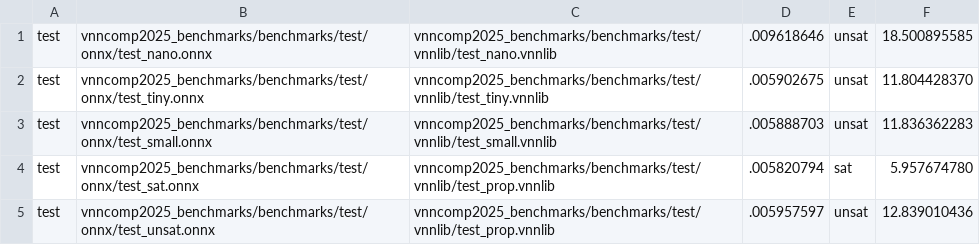
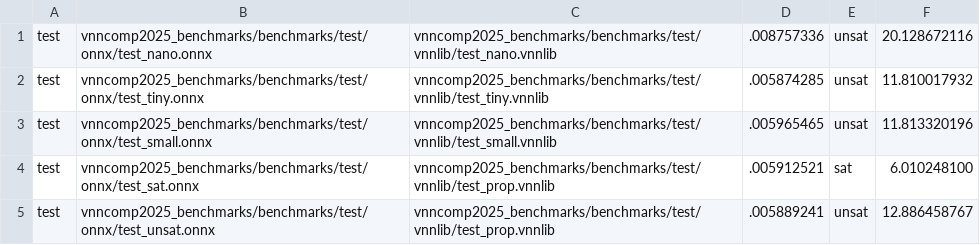
Before and after one commit to VNN-COMP/vnncomp2025_results, a CSV file: neuralsat/2025_test/results.csv, drawn as a sheet.

Commit message:
Added results for neuralsat on 2025_test

```diff
--- a/neuralsat/2025_test/results.csv
+++ b/neuralsat/2025_test/results.csv
@@ -1,5 +1,5 @@
-test,vnncomp2025_benchmarks/benchmarks/test/onnx/test_nano.onnx,vnncomp2025_benchmarks/benchmarks/test/vnnlib/test_nano.vnnlib,.009618646,unsat,18.500895585
-test,vnncomp2025_benchmarks/benchmarks/test/onnx/test_tiny.onnx,vnncomp2025_benchmarks/benchmarks/test/vnnlib/test_tiny.vnnlib,.005902675,unsat,11.804428370
-test,vnncomp2025_benchmarks/benchmarks/test/onnx/test_small.onnx,vnncomp2025_benchmarks/benchmarks/test/vnnlib/test_small.vnnlib,.005888703,unsat,11.836362283
-test,vnncomp2025_benchmarks/benchmarks/test/onnx/test_sat.onnx,vnncomp2025_benchmarks/benchmarks/test/vnnlib/test_prop.vnnlib,.005820794,sat,5.957674780
-test,vnncomp2025_benchmarks/benchmarks/test/onnx/test_unsat.onnx,vnncomp2025_benchmarks/benchmarks/test/vnnlib/test_prop.vnnlib,.005957597,unsat,12.839010436
+test,vnncomp2025_benchmarks/benchmarks/test/onnx/test_nano.onnx,vnncomp2025_benchmarks/benchmarks/test/vnnlib/test_nano.vnnlib,.008757336,unsat,20.128672116
+test,vnncomp2025_benchmarks/benchmarks/test/onnx/test_tiny.onnx,vnncomp2025_benchmarks/benchmarks/test/vnnlib/test_tiny.vnnlib,.005874285,unsat,11.810017932
+test,vnncomp2025_benchmarks/benchmarks/test/onnx/test_small.onnx,vnncomp2025_benchmarks/benchmarks/test/vnnlib/test_small.vnnlib,.005965465,unsat,11.813320196
+test,vnncomp2025_benchmarks/benchmarks/test/onnx/test_sat.onnx,vnncomp2025_benchmarks/benchmarks/test/vnnlib/test_prop.vnnlib,.005912521,sat,6.010248100
+test,vnncomp2025_benchmarks/benchmarks/test/onnx/test_unsat.onnx,vnncomp2025_benchmarks/benchmarks/test/vnnlib/test_prop.vnnlib,.005889241,unsat,12.886458767
```
Also changed, not shown: neuralsat/results.csv, 1 other file.
